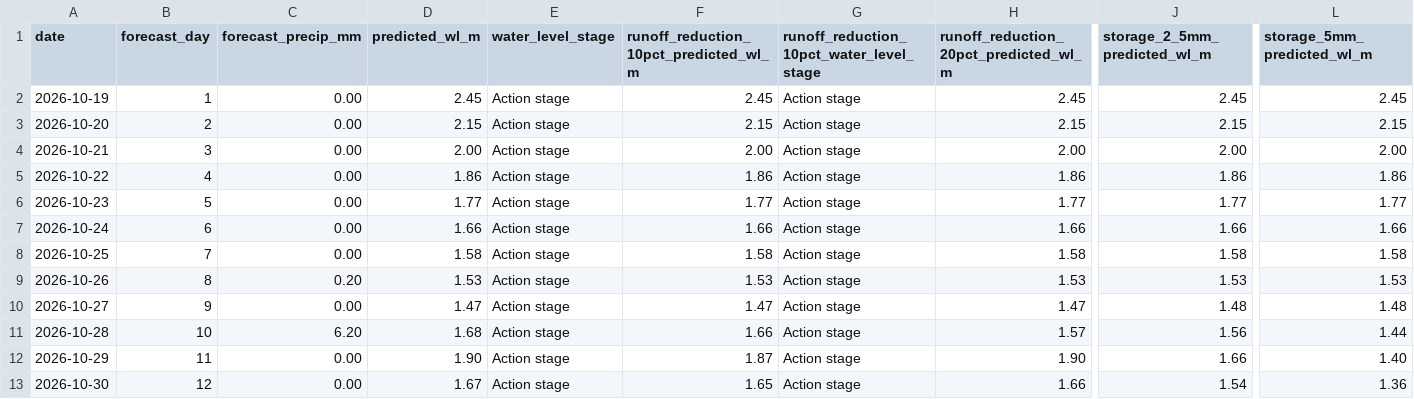
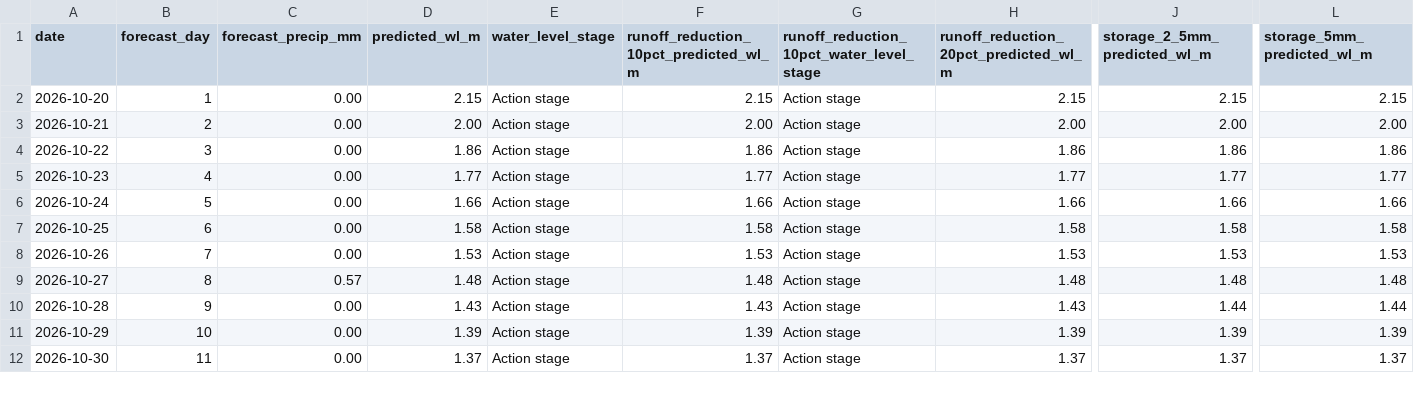
Before and after one commit to Babakd92/flood, a CSV file: huron_next_14_day_water_level_forecast.csv, drawn as a sheet; only a part is shown, gaps mark what is left out; removed rows and columns are numbered as before the commit, all else as after; rows hold the shown columns only; the diff covers the shown part only; the diff names each change by its address in the sheet, - before the commit and + after, or states it on an @@ line.

```diff
--- a/huron_next_14_day_water_level_forecast.csv
+++ b/huron_next_14_day_water_level_forecast.csv
-row 2: 2026-10-19 | 1 | 0.00 | 2.45 | Action stage | 2.45 | Action stage | 2.45 | 2.45 | 2.45
-B2 (forecast_day): 2
+B2 (forecast_day): 1
-B3 (forecast_day): 3
+B3 (forecast_day): 2
-B4 (forecast_day): 4
+B4 (forecast_day): 3
-B5 (forecast_day): 5
+B5 (forecast_day): 4
-B6 (forecast_day): 6
+B6 (forecast_day): 5
-B7 (forecast_day): 7
+B7 (forecast_day): 6
-B8 (forecast_day): 8
+B8 (forecast_day): 7
-C8 (forecast_precip_mm): 0.20
+C8 (forecast_precip_mm): 0.00
-B9 (forecast_day): 9
+B9 (forecast_day): 8
-C9 (forecast_precip_mm): 0.00
+C9 (forecast_precip_mm): 0.57
-D9 (predicted_wl_m): 1.47
+D9 (predicted_wl_m): 1.48
-F9: 1.47
+F9: 1.48
-H9: 1.47
+H9: 1.48
-B10 (forecast_day): 10
+B10 (forecast_day): 9
-C10 (forecast_precip_mm): 6.20
+C10 (forecast_precip_mm): 0.00
-D10 (predicted_wl_m): 1.68
+D10 (predicted_wl_m): 1.43
-F10: 1.66
+F10: 1.43
-H10: 1.57
+H10: 1.43
-J10 (storage_2_5mm_predicted_wl_m): 1.56
+J10 (storage_2_5mm_predicted_wl_m): 1.44
-B11 (forecast_day): 11
+B11 (forecast_day): 10
-D11 (predicted_wl_m): 1.90
+D11 (predicted_wl_m): 1.39
-F11: 1.87
+F11: 1.39
-H11: 1.90
+H11: 1.39
-J11 (storage_2_5mm_predicted_wl_m): 1.66
+J11 (storage_2_5mm_predicted_wl_m): 1.39
-L11 (storage_5mm_predicted_wl_m): 1.40
+L11 (storage_5mm_predicted_wl_m): 1.39
-B12 (forecast_day): 12
+B12 (forecast_day): 11
-D12 (predicted_wl_m): 1.67
+D12 (predicted_wl_m): 1.37
-F12: 1.65
+F12: 1.37
-H12: 1.66
+H12: 1.37
-J12 (storage_2_5mm_predicted_wl_m): 1.54
+J12 (storage_2_5mm_predicted_wl_m): 1.37
-L12 (storage_5mm_predicted_wl_m): 1.36
+L12 (storage_5mm_predicted_wl_m): 1.37
```
Also changed, not shown: 1 added row and 13 edited cells elsewhere in this file, huron_open_meteo_basin_average_precipitation.csv, sandusky_next_14_day_water_level_forecast.csv, 8 other files.
